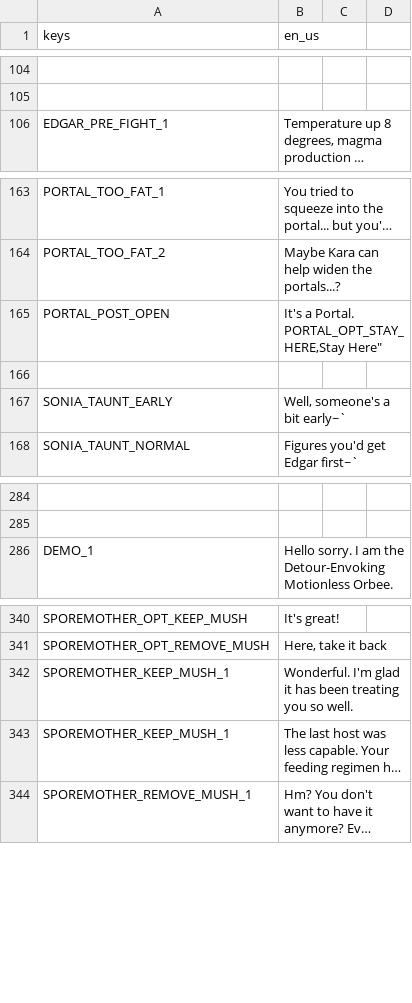
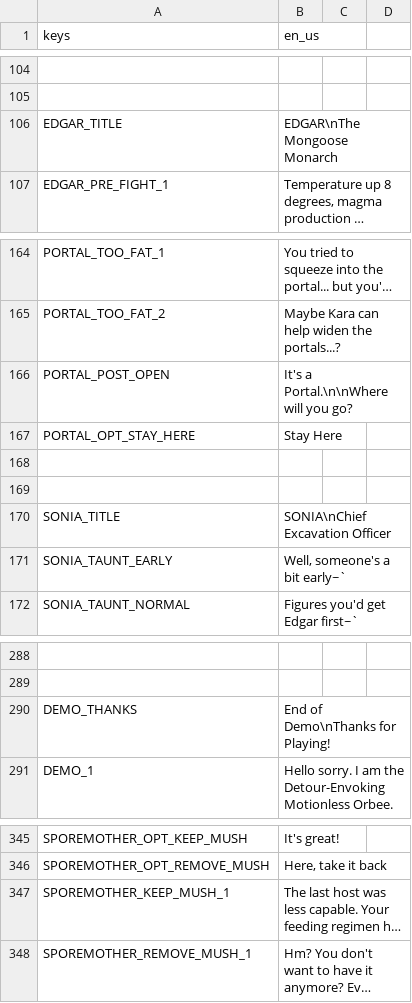
Before and after one commit to Kara-Shiftclaw/echos-day-out-godot, a CSV file: scripts/output.csv, drawn as a sheet; only a part is shown, gaps mark what is left out; long unchanged cells end in …; removed rows and columns are numbered as before the commit, all else as after; ↵ is a line break in a cell; the diff names each change by its address in the sheet, - before the commit and + after, or states it on an @@ line.

Commit message:
Add translations to all classic text

```diff
--- a/scripts/output.csv
+++ b/scripts/output.csv
+row 106: EDGAR_TITLE | EDGAR\nThe Mongoose Monarch
-B166 (en_us): It's a Portal. ↵ PORTAL_OPT_STAY_HERE,Stay Here"
+B166 (en_us): It's a Portal.\n\nWhere will you go?
+row 167: PORTAL_OPT_STAY_HERE | Stay Here
+row 169: (empty)
+row 170: SONIA_TITLE | SONIA\nChief Excavation Officer
+row 290: DEMO_THANKS | End of Demo\nThanks for Playing!
-row 342: SPOREMOTHER_KEEP_MUSH_1 | Wonderful. I'm glad it has been treating you so well.
```
Also changed, not shown: 36 other files.
